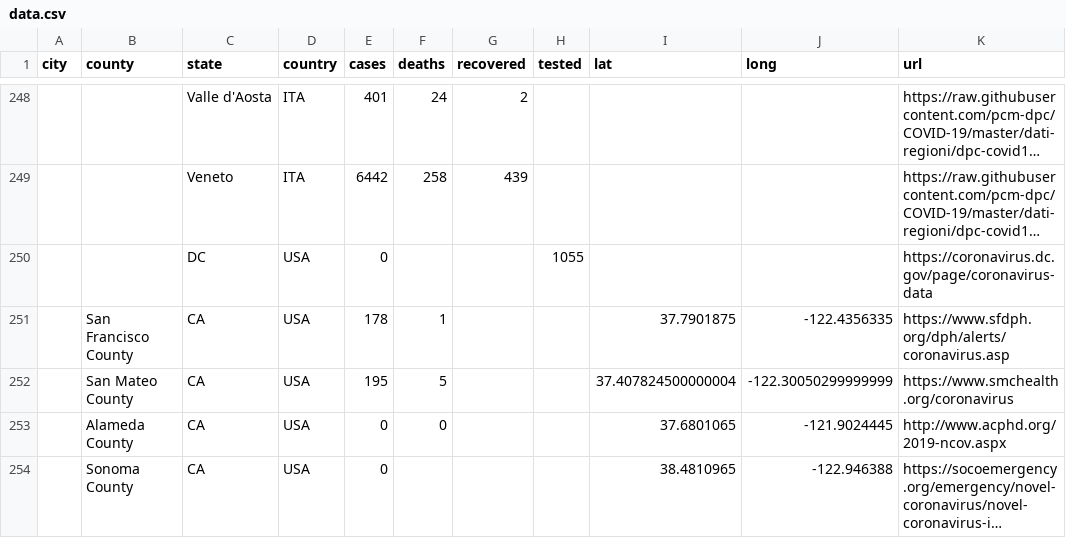
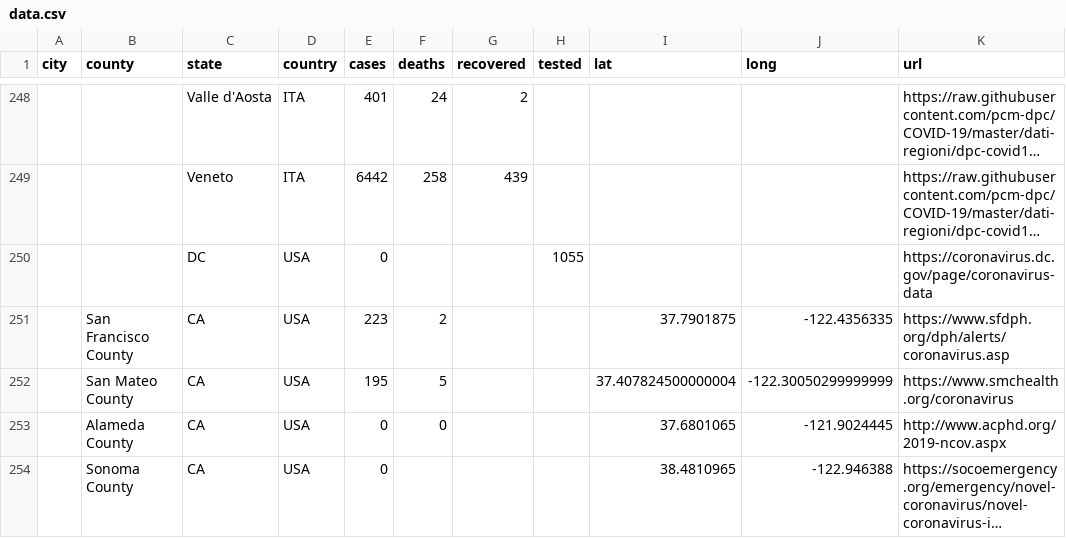
Before and after one commit to qgolsteyn/coronadatascraper, a CSV file: data.csv, drawn as a sheet; only a part is shown, gaps mark what is left out; long unchanged cells end in …; the diff names each change by its address in the sheet, - before the commit and + after, or states it on an @@ line.

```diff
--- a/data.csv
+++ b/data.csv
-E251 (cases): 178
+E251 (cases): 223
-F251 (deaths): 1
+F251 (deaths): 2
```
Also changed, not shown: timeseries-jhu.csv, timeseries.csv, 2 other files.
